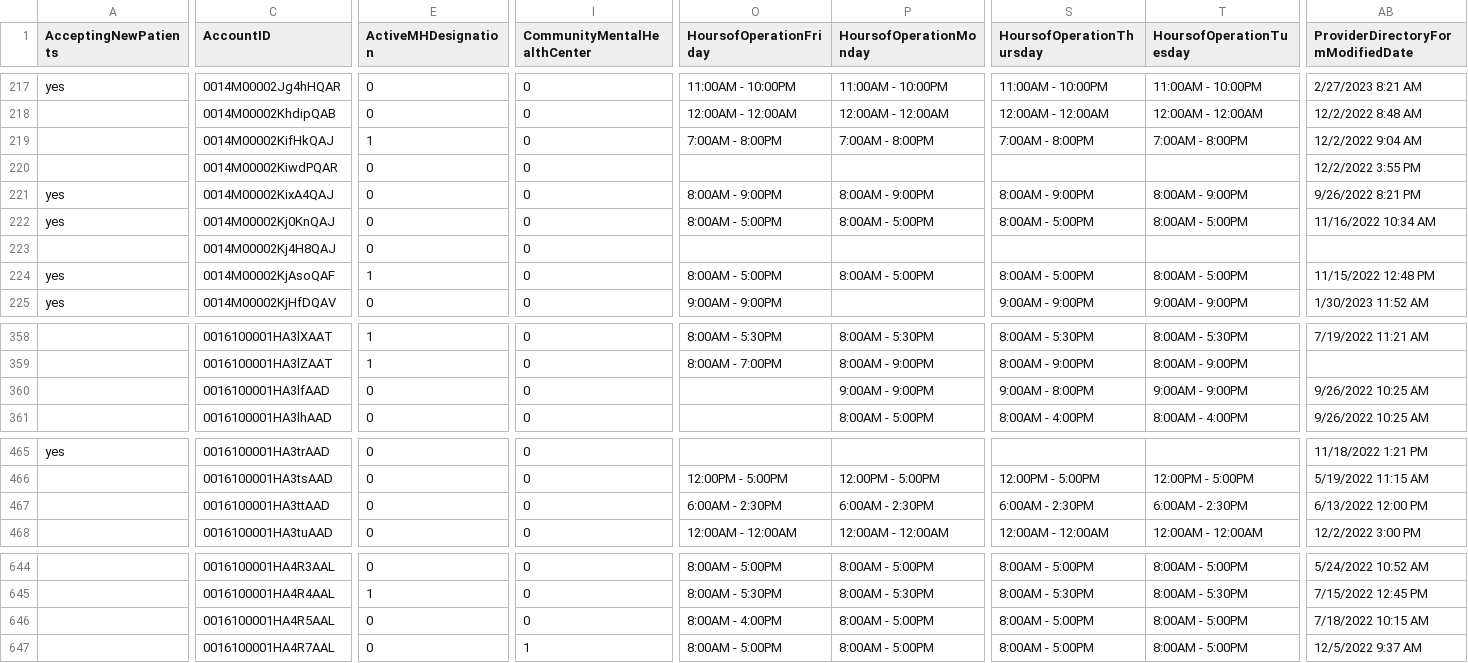
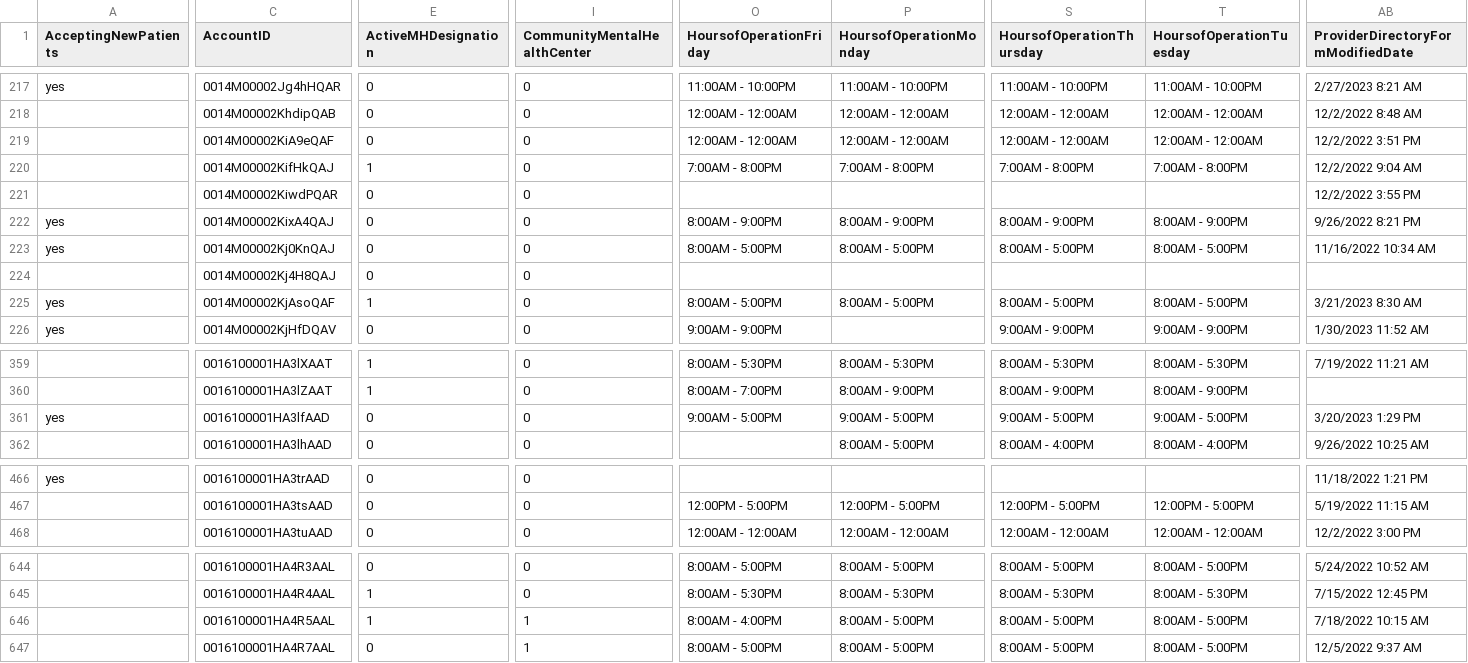
Before and after one commit to bloom-works/ownpath, a CSV file: raw_data/ladders.csv, drawn as a sheet; only a part is shown, gaps mark what is left out; removed rows and columns are numbered as before the commit, all else as after; rows hold the shown columns only; the diff covers the shown part only; the diff names each change by its address in the sheet, - before the commit and + after, or states it on an @@ line.

Commit message:
Automated LADDERS commit 20230323-134743481

```diff
--- a/raw_data/ladders.csv
+++ b/raw_data/ladders.csv
+row 219:  | 0014M00002KiA9eQAF | 0 | 0 | 12:00AM - 12:00AM | 12:00AM - 12:00AM | 12:00AM - 12:00AM | 12:00AM - 12:00AM | 12/2/2022 3:51 PM
-AB225: 11/15/2022 12:48 PM
+AB225: 3/21/2023 8:30 AM
-A361 (AcceptingNewPatients): (empty)
+A361 (AcceptingNewPatients): yes
-O361 (HoursofOperationFriday): (empty)
+O361 (HoursofOperationFriday): 9:00AM - 5:00PM
-P361 (HoursofOperationMonday): 9:00AM - 9:00PM
+P361 (HoursofOperationMonday): 9:00AM - 5:00PM
-S361 (HoursofOperationThursday): 9:00AM - 8:00PM
+S361 (HoursofOperationThursday): 9:00AM - 5:00PM
-T361 (HoursofOperationTuesday): 9:00AM - 9:00PM
+T361 (HoursofOperationTuesday): 9:00AM - 5:00PM
-AB361: 9/26/2022 10:25 AM
+AB361: 3/20/2023 1:29 PM
-row 467:  | 0016100001HA3ttAAD | 0 | 0 | 6:00AM - 2:30PM | 6:00AM - 2:30PM | 6:00AM - 2:30PM | 6:00AM - 2:30PM | 6/13/2022 12:00 PM
-E646 (ActiveMHDesignation): 0
+E646 (ActiveMHDesignation): 1
-I646 (CommunityMentalHealthCenter): 0
+I646 (CommunityMentalHealthCenter): 1
```
Also changed, not shown: 8 edited cells elsewhere in this file.
